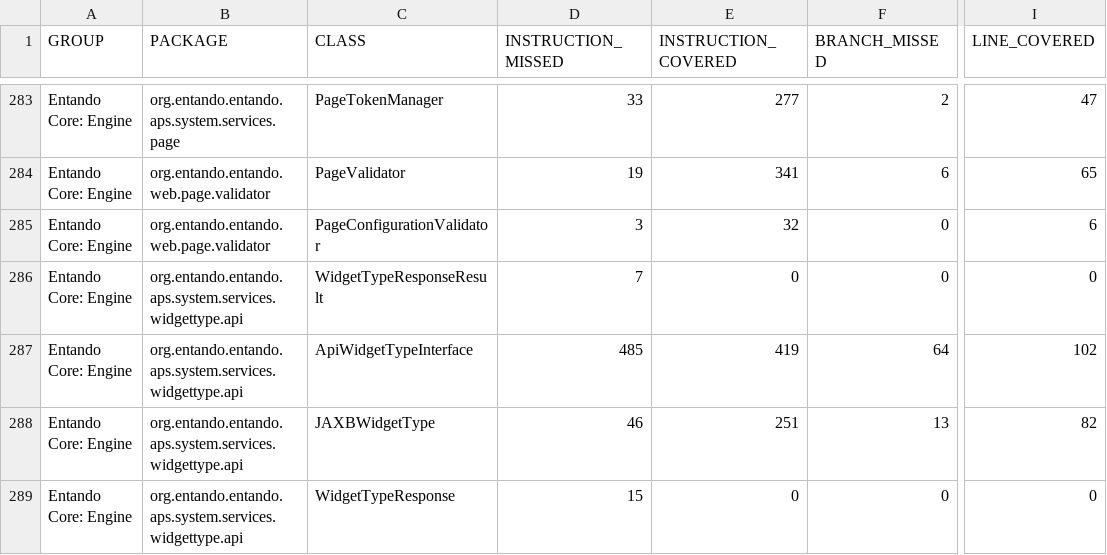
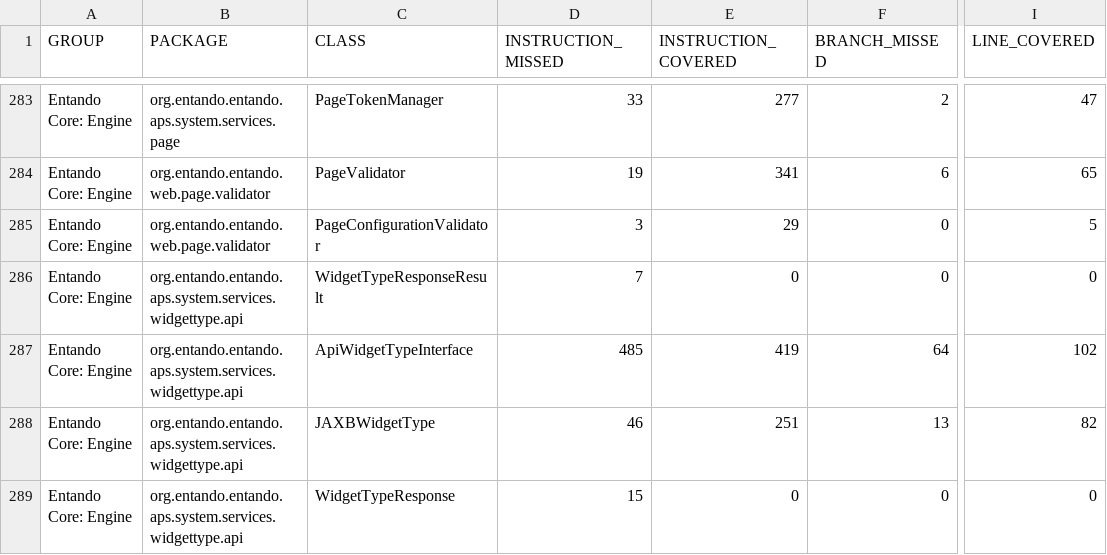
Before and after one commit to entando-k8s/devops-results-210115, a CSV file: entando-engine/master/jacoco/jacoco.csv, drawn as a sheet; only a part is shown, gaps mark what is left out; the diff names each change by its address in the sheet, - before the commit and + after, or states it on an @@ line.

Commit message:
Publishing files for path entando-engine/master

```diff
--- a/entando-engine/master/jacoco/jacoco.csv
+++ b/entando-engine/master/jacoco/jacoco.csv
-E285 (INSTRUCTION_COVERED): 32
+E285 (INSTRUCTION_COVERED): 29
-I285 (LINE_COVERED): 6
+I285 (LINE_COVERED): 5
```
Also changed, not shown: 19 other files.
